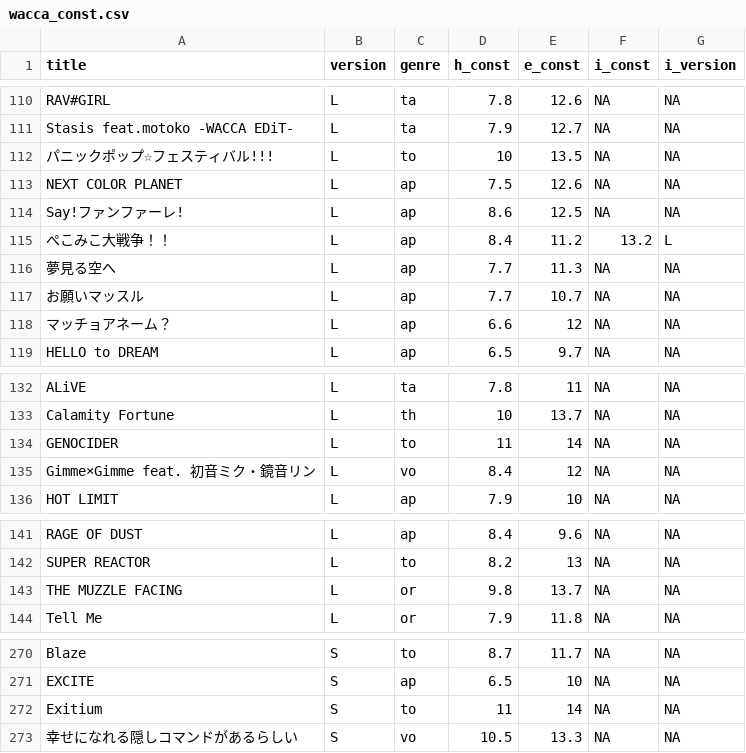
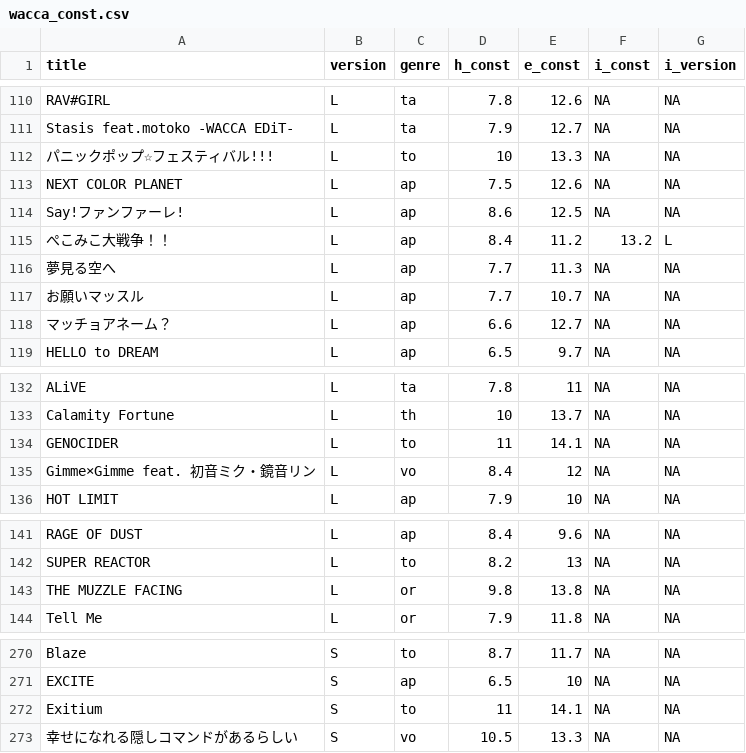
Before and after one commit to Suu-u/wacca-tool, a CSV file: wacca_const.csv, drawn as a sheet; only a part is shown, gaps mark what is left out; the diff covers the shown part only.

Commit message:
Fix const data which is changed at Reverse Update

```diff
--- a/wacca_const.csv
+++ b/wacca_const.csv
@@ -111,3 +111,3 @@ RAV#GIRL,L,ta,7.8,12.6,NA,NA
 Stasis feat.motoko -WACCA EDiT-,L,ta,7.9,12.7,NA,NA
-パニックポップ☆フェスティバル!!!,L,to,10,13.5,NA,NA
+パニックポップ☆フェスティバル!!!,L,to,10,13.3,NA,NA
 NEXT COLOR PLANET,L,ap,7.5,12.6,NA,NA
@@ -117,3 +117,3 @@ Say!ファンファーレ!,L,ap,8.6,12.5,NA,NA
 お願いマッスル,L,ap,7.7,10.7,NA,NA
-マッチョアネーム？,L,ap,6.6,12,NA,NA
+マッチョアネーム？,L,ap,6.6,12.7,NA,NA
 HELLO to DREAM,L,ap,6.5,9.7,NA,NA
@@ -133,3 +133,3 @@ ALiVE,L,ta,7.8,11,NA,NA
 Calamity Fortune,L,th,10,13.7,NA,NA
-GENOCIDER,L,to,11,14,NA,NA
+GENOCIDER,L,to,11,14.1,NA,NA
 Gimme×Gimme feat. 初音ミク・鏡音リン,L,vo,8.4,12,NA,NA
@@ -142,3 +142,3 @@ RAGE OF DUST,L,ap,8.4,9.6,NA,NA
 SUPER REACTOR,L,to,8.2,13,NA,NA
-THE MUZZLE FACING,L,or,9.8,13.7,NA,NA
+THE MUZZLE FACING,L,or,9.8,13.8,NA,NA
 Tell Me,L,or,7.9,11.8,NA,NA
@@ -271,3 +271,3 @@ Blaze,S,to,8.7,11.7,NA,NA
 EXCITE,S,ap,6.5,10,NA,NA
-Exitium,S,to,11,14,NA,NA
+Exitium,S,to,11,14.1,NA,NA
 幸せになれる隠しコマンドがあるらしい,S,vo,10.5,13.3,NA,NA
```
Also changed, not shown: 8 edited cells elsewhere in this file.
